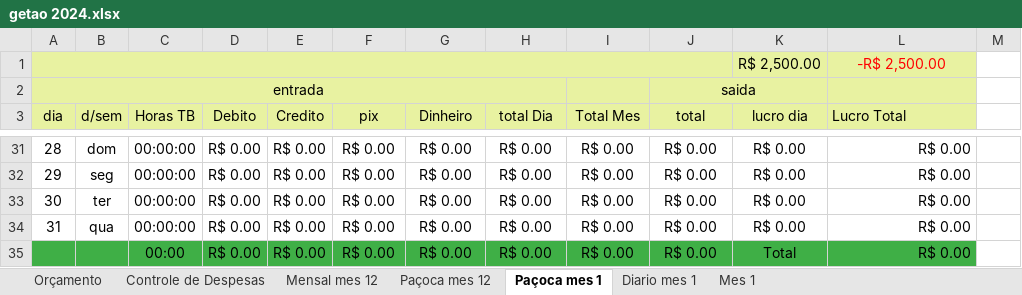
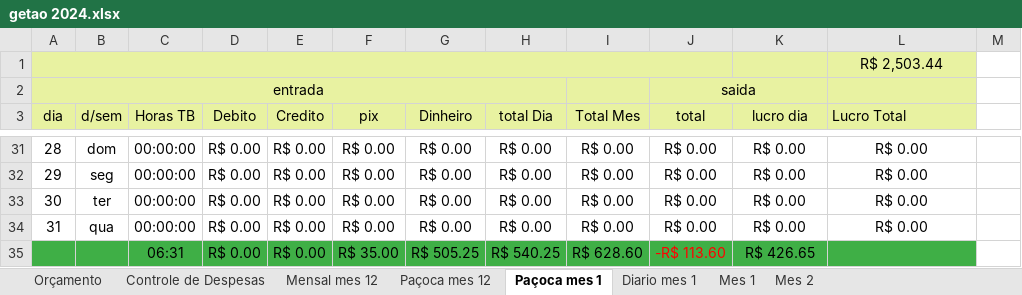
Before and after one commit to LeandroRDS/htdocs, an Excel workbook: finaças/getao 2024.xlsx, sheet Paçoca mes 1, drawn as a sheet; only a part is shown, gaps mark what is left out; values as stored, in another font and other column widths than the file's, no borders; conditional formats not drawn; removed rows and columns are numbered as before the commit, all else as after; the diff covers the shown part only; the diff names each change by its address in the sheet, - before the commit and + after, or states it on an @@ line.

```diff
--- a/finaças/getao 2024.xlsx (sheet Paçoca mes 1)
+++ b/finaças/getao 2024.xlsx (sheet Paçoca mes 1)
+sheet tab: Mes 2
-row 1:  |  |  |  |  |  |  |  |  |  | R$ 2,500.00 | -R$ 2,500.00
+row 1:  |  |  |  |  |  |  |  |  |  |  | R$ 2,503.44
-L31:L34 alignment: right
+L31:L34 alignment: center
-row 35:  |  | 00:00 | R$ 0.00 | R$ 0.00 | R$ 0.00 | R$ 0.00 | R$ 0.00 | R$ 0.00 | R$ 0.00 | Total | R$ 0.00
+row 35:  |  | 06:31 | R$ 0.00 | R$ 0.00 | R$ 35.00 | R$ 505.25 | R$ 540.25 | R$ 628.60 | -R$ 113.60 | R$ 426.65
```
Also changed, not shown: 32 edited cells and cell formats elsewhere in this sheet, sheet Mes 1, sheet Paçoca mes 12, sheet Diario mes 1, formulas that keep their value, charts or pictures, 7 other files.
